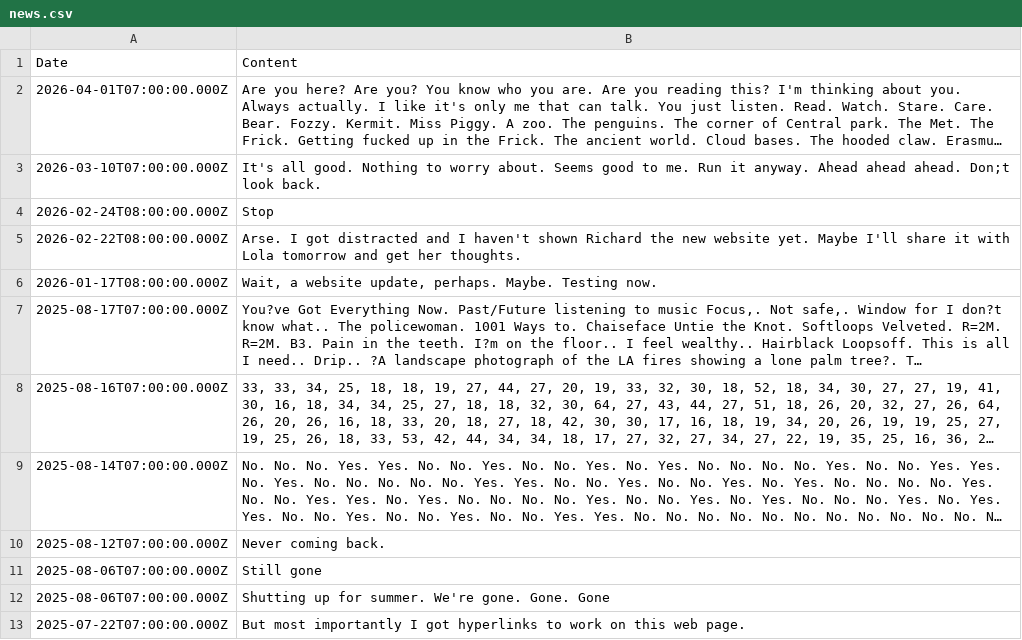
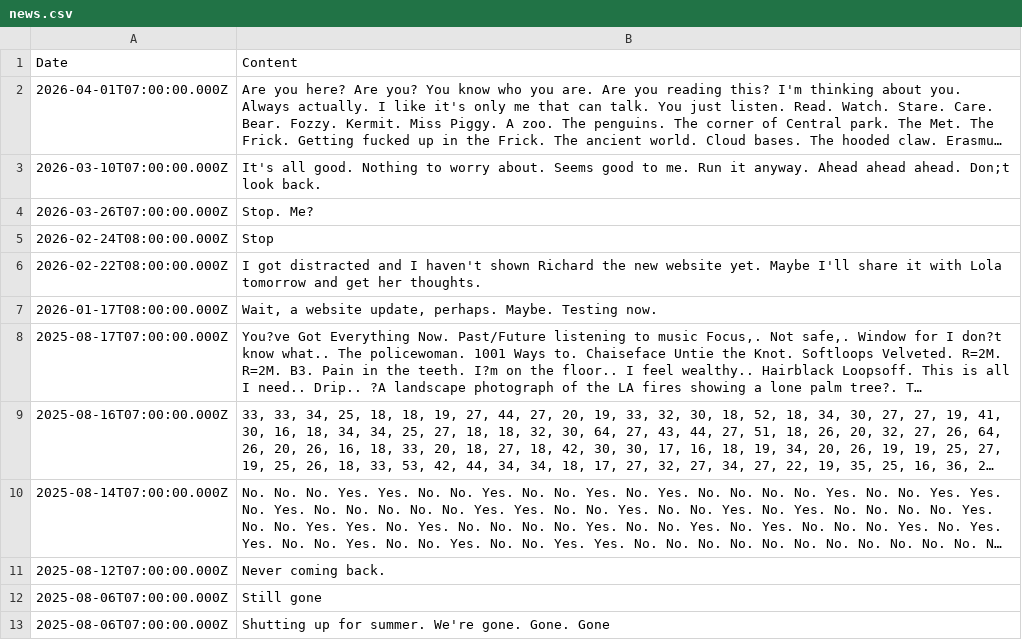
Before and after one commit to aaiiintt/food_new_site, a CSV file: data/news.csv, drawn as a sheet; only a part is shown; the shorter side is filled out with more unchanged rows; long unchanged cells end in ….

Commit message:
Update news.csv

```diff
--- a/data/news.csv
+++ b/data/news.csv
@@ -3,4 +3,5 @@
 "2026-03-10T07:00:00.000Z","It's all good. Nothing to worry about. Seems good to me. Run it anyway. Ahead ahead ahead. Don;t look back. "
+"2026-03-26T07:00:00.000Z","Stop. Me? "
 "2026-02-24T08:00:00.000Z","Stop"
-"2026-02-22T08:00:00.000Z","Arse. I got distracted and I haven't shown Richard the new website yet. Maybe I'll share it with Lola tomorrow and get her thoughts."
+"2026-02-22T08:00:00.000Z","I got distracted and I haven't shown Richard the new website yet. Maybe I'll share it with Lola tomorrow and get her thoughts."
 "2026-01-17T08:00:00.000Z","Wait, a website update, perhaps. Maybe. Testing now."
```
